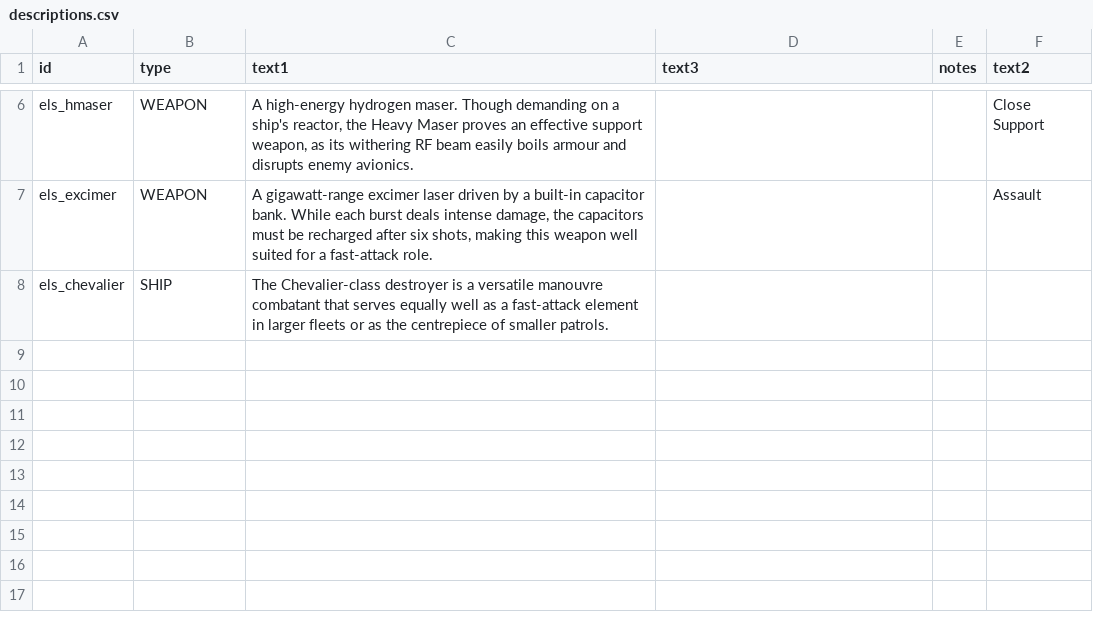
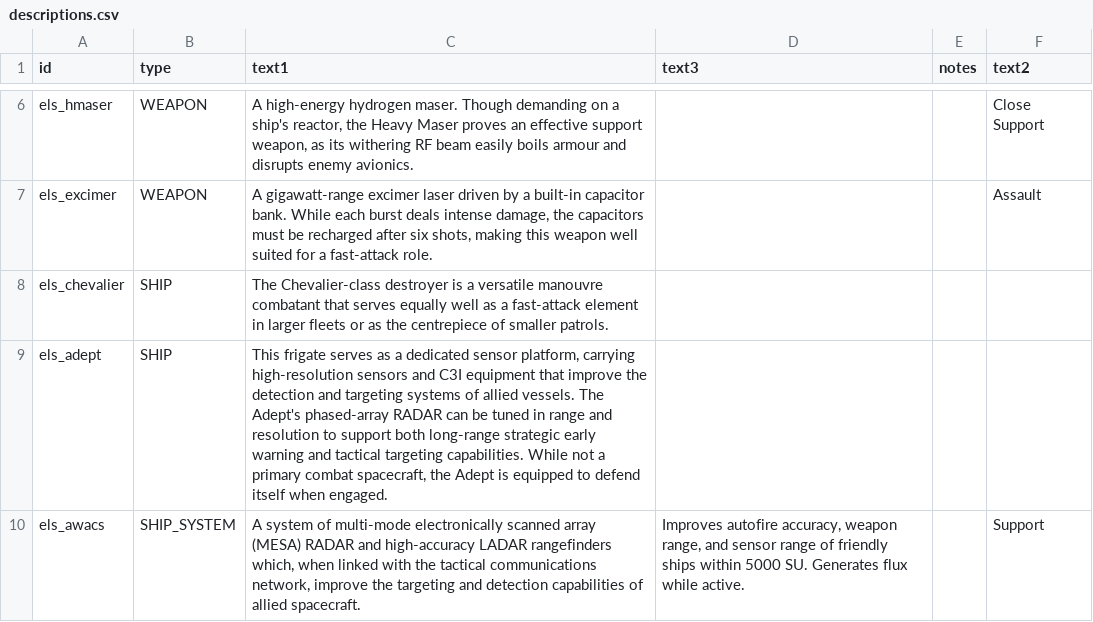
Before and after one commit to hawkw/els, a CSV file: data/strings/descriptions.csv, drawn as a sheet; only a part is shown, gaps mark what is left out; the diff names each change by its address in the sheet, - before the commit and + after, or states it on an @@ line.

Commit message:
Added strings for Adept AWACS

```diff
--- a/data/strings/descriptions.csv
+++ b/data/strings/descriptions.csv
+row 9: els_adept | SHIP | This frigate serves as a dedicated sensor platform, carrying high-resolution sensors and C3I equipment that improve the detection and targeting systems of allied vessels. The Adept's phased-array RADAR can be tuned in range and resolution to support both long-range strategic early warning and tactical targeting capabilities. While not a primary combat spacecraft, the Adept is equipped to defend itself when engaged.
+row 10: els_awacs | SHIP_SYSTEM | A system of multi-mode electronically scanned array (MESA) RADAR and high-accuracy LADAR rangefinders which, when linked with the tactical communications network, improve the targeting and detection capabilities of allied spacecraft. | Improves autofire accuracy, weapon range, and sensor range of friendly ships within 5000 SU. Generates flux while active. |  | Support
```
Also changed, not shown: 1 other file.
